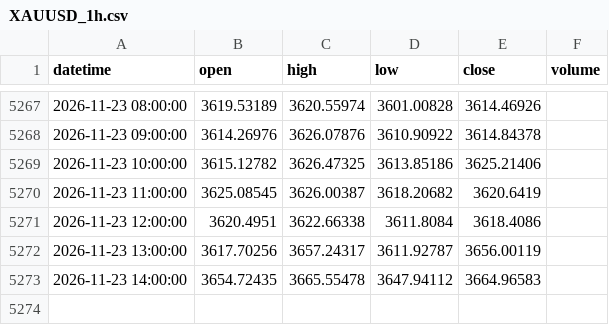
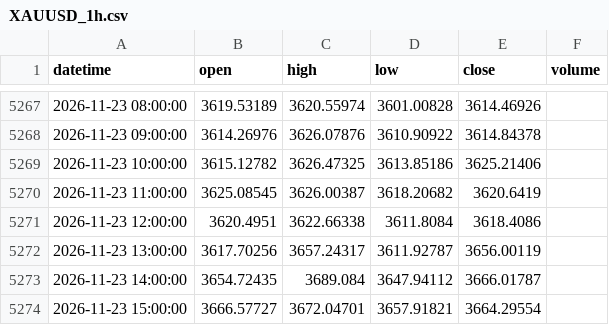
Before and after one commit to 9820amos44/Analysis-, a CSV file: data/XAUUSD_1h.csv, drawn as a sheet; only a part is shown, gaps mark what is left out.

Commit message:
update XAUUSD_1h.csv (2026-11-23 15:14 UTC)

```diff
--- a/data/XAUUSD_1h.csv
+++ b/data/XAUUSD_1h.csv
@@ -5272,2 +5272,3 @@ datetime,open,high,low,close,volume
 2026-11-23 13:00:00,3617.70256,3657.24317,3611.92787,3656.00119,
-2026-11-23 14:00:00,3654.72435,3665.55478,3647.94112,3664.96583,
+2026-11-23 14:00:00,3654.72435,3689.084,3647.94112,3666.01787,
+2026-11-23 15:00:00,3666.57727,3672.04701,3657.91821,3664.29554,
```
